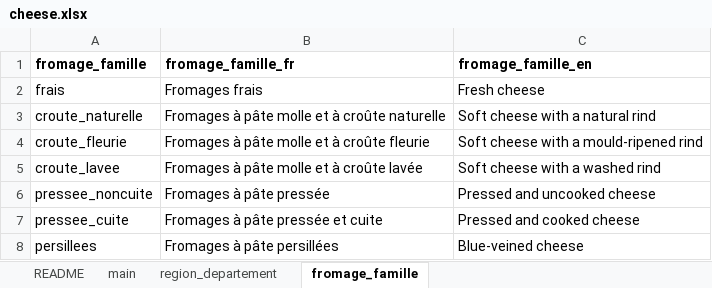
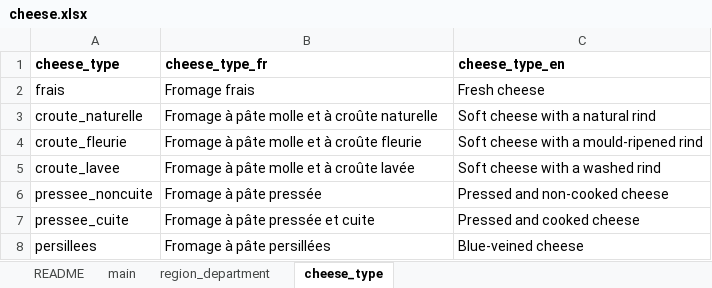
Before and after one commit to sophiemeakin/fromagerie, an Excel workbook: data-raw/cheese.xlsx, sheet cheese_type, drawn as a sheet; values as stored, in another font and other column widths than the file's, no borders; charts and pictures not drawn; removed rows and columns are numbered as before the commit, all else as after; the diff names each change by its address in the sheet, - before the commit and + after, or states it on an @@ line.

```diff
--- a/data-raw/cheese.xlsx (sheet cheese_type)
+++ b/data-raw/cheese.xlsx (sheet cheese_type)
-sheet tab: region_departement
+sheet tab: region_department
-sheet tab: fromage_famille
+sheet tab: cheese_type
-row 1: fromage_famille | fromage_famille_fr | fromage_famille_en
+row 1: cheese_type | cheese_type_fr | cheese_type_en
-B2: Fromages frais
+B2: Fromage frais
-B3: Fromages à pâte molle et à croûte naturelle
+B3: Fromage à pâte molle et à croûte naturelle
-B4: Fromages à pâte molle et à croûte fleurie
+B4: Fromage à pâte molle et à croûte fleurie
-B5: Fromages à pâte molle et à croûte lavée
+B5: Fromage à pâte molle et à croûte lavée
-B6: Fromages à pâte pressée
+B6: Fromage à pâte pressée
-C6: Pressed and uncooked cheese
+C6: Pressed and non-cooked cheese
-B7: Fromages à pâte pressée et cuite
+B7: Fromage à pâte pressée et cuite
-B8: Fromages à pâte persillées
+B8: Fromage à pâte persillées
```
Also changed, not shown: sheet region_department, sheet main, sheet README, charts or pictures.
